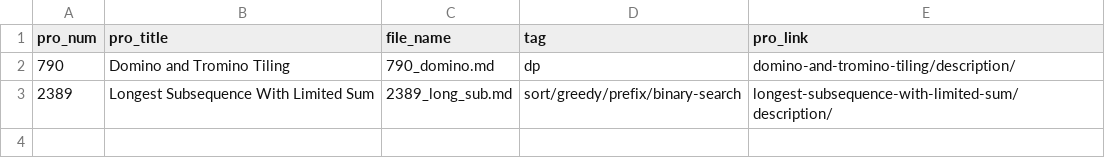
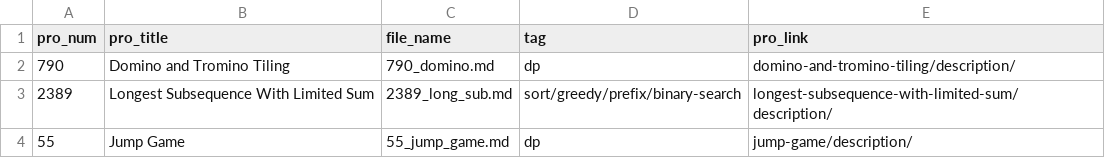
Before and after one commit to Justin900429/leetcode, a CSV file: index.csv, drawn as a sheet; the diff names each change by its address in the sheet, - before the commit and + after, or states it on an @@ line.

```diff
--- a/index.csv
+++ b/index.csv
+row 4: 55 | Jump Game | 55_jump_game.md | dp | jump-game/description/
```
Also changed, not shown: 1 other file.
